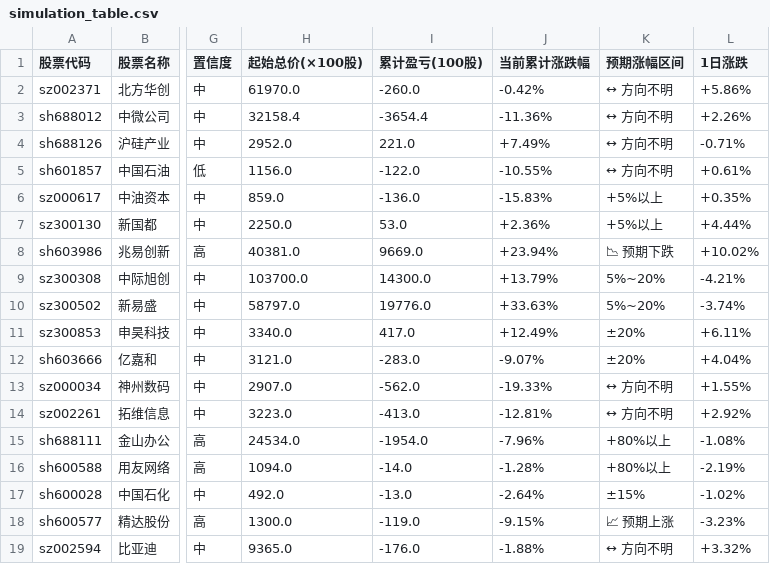
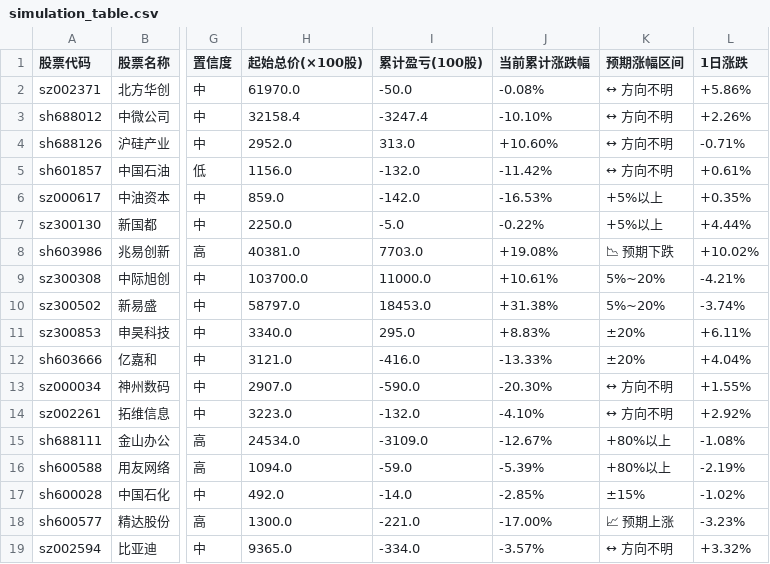
Before and after one commit to hucares164/my-trendradar, a CSV file: output/simulation/simulation_table.csv, drawn as a sheet; only a part is shown, gaps mark what is left out; the diff names each change by its address in the sheet, - before the commit and + after, or states it on an @@ line.

Commit message:
chore: update simulation table

```diff
--- a/output/simulation/simulation_table.csv
+++ b/output/simulation/simulation_table.csv
-I2 (累计盈亏(100股)): -260.0
+I2 (累计盈亏(100股)): -50.0
-J2 (当前累计涨跌幅): -0.42%
+J2 (当前累计涨跌幅): -0.08%
-I3 (累计盈亏(100股)): -3654.4
+I3 (累计盈亏(100股)): -3247.4
-J3 (当前累计涨跌幅): -11.36%
+J3 (当前累计涨跌幅): -10.10%
-I4 (累计盈亏(100股)): 221.0
+I4 (累计盈亏(100股)): 313.0
-J4 (当前累计涨跌幅): +7.49%
+J4 (当前累计涨跌幅): +10.60%
-I5 (累计盈亏(100股)): -122.0
+I5 (累计盈亏(100股)): -132.0
-J5 (当前累计涨跌幅): -10.55%
+J5 (当前累计涨跌幅): -11.42%
-I6 (累计盈亏(100股)): -136.0
+I6 (累计盈亏(100股)): -142.0
-J6 (当前累计涨跌幅): -15.83%
+J6 (当前累计涨跌幅): -16.53%
-I7 (累计盈亏(100股)): 53.0
+I7 (累计盈亏(100股)): -5.0
-J7 (当前累计涨跌幅): +2.36%
+J7 (当前累计涨跌幅): -0.22%
-I8 (累计盈亏(100股)): 9669.0
+I8 (累计盈亏(100股)): 7703.0
-J8 (当前累计涨跌幅): +23.94%
+J8 (当前累计涨跌幅): +19.08%
-I9 (累计盈亏(100股)): 14300.0
+I9 (累计盈亏(100股)): 11000.0
-J9 (当前累计涨跌幅): +13.79%
+J9 (当前累计涨跌幅): +10.61%
-I10 (累计盈亏(100股)): 19776.0
+I10 (累计盈亏(100股)): 18453.0
-J10 (当前累计涨跌幅): +33.63%
+J10 (当前累计涨跌幅): +31.38%
-I11 (累计盈亏(100股)): 417.0
+I11 (累计盈亏(100股)): 295.0
-J11 (当前累计涨跌幅): +12.49%
+J11 (当前累计涨跌幅): +8.83%
-I12 (累计盈亏(100股)): -283.0
+I12 (累计盈亏(100股)): -416.0
-J12 (当前累计涨跌幅): -9.07%
+J12 (当前累计涨跌幅): -13.33%
-I13 (累计盈亏(100股)): -562.0
+I13 (累计盈亏(100股)): -590.0
-J13 (当前累计涨跌幅): -19.33%
+J13 (当前累计涨跌幅): -20.30%
-I14 (累计盈亏(100股)): -413.0
+I14 (累计盈亏(100股)): -132.0
-J14 (当前累计涨跌幅): -12.81%
+J14 (当前累计涨跌幅): -4.10%
-I15 (累计盈亏(100股)): -1954.0
+I15 (累计盈亏(100股)): -3109.0
-J15 (当前累计涨跌幅): -7.96%
+J15 (当前累计涨跌幅): -12.67%
-I16 (累计盈亏(100股)): -14.0
+I16 (累计盈亏(100股)): -59.0
-J16 (当前累计涨跌幅): -1.28%
+J16 (当前累计涨跌幅): -5.39%
-I17 (累计盈亏(100股)): -13.0
+I17 (累计盈亏(100股)): -14.0
-J17 (当前累计涨跌幅): -2.64%
+J17 (当前累计涨跌幅): -2.85%
-I18 (累计盈亏(100股)): -119.0
+I18 (累计盈亏(100股)): -221.0
-J18 (当前累计涨跌幅): -9.15%
+J18 (当前累计涨跌幅): -17.00%
-I19 (累计盈亏(100股)): -176.0
+I19 (累计盈亏(100股)): -334.0
-J19 (当前累计涨跌幅): -1.88%
+J19 (当前累计涨跌幅): -3.57%
```
Also changed, not shown: 1 other file.
